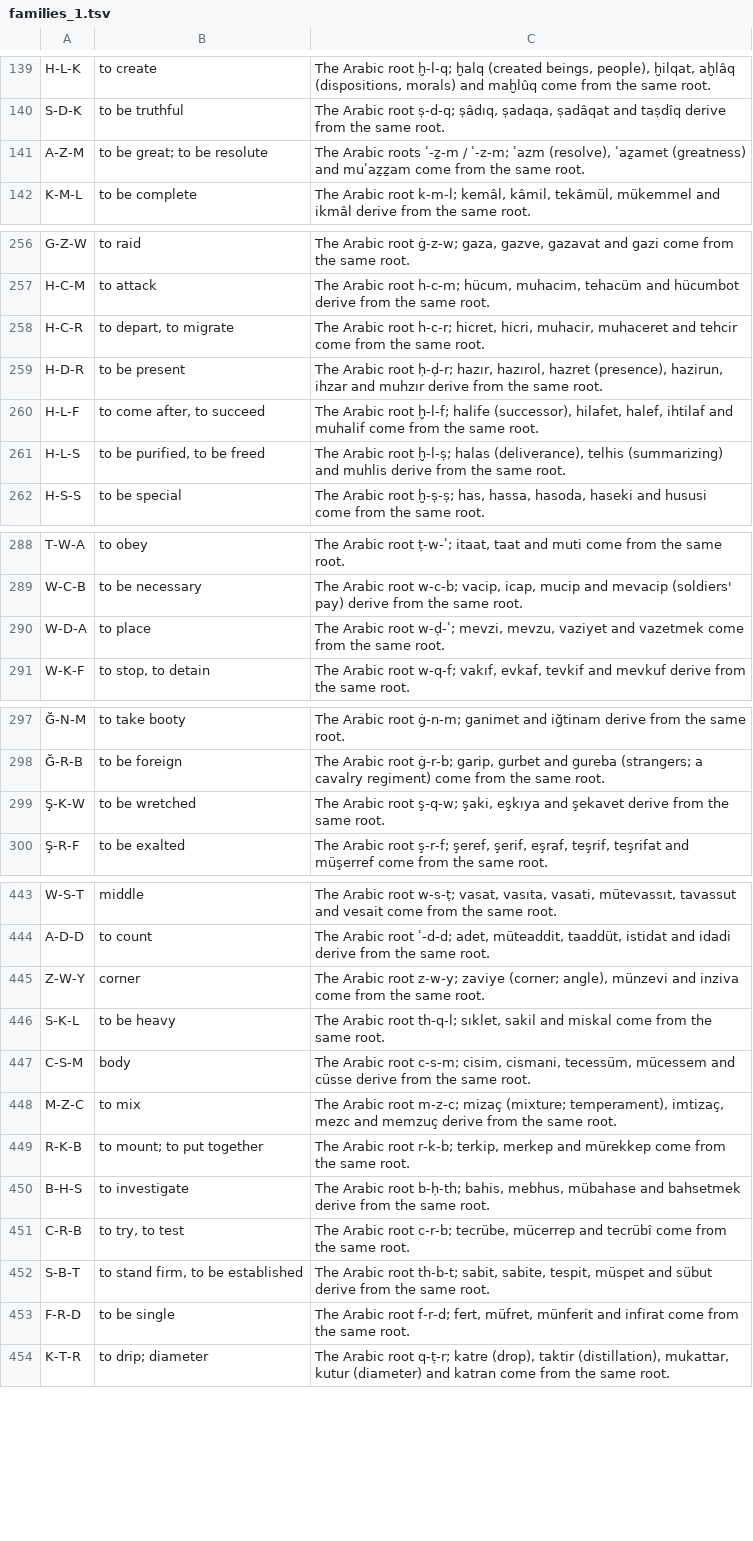
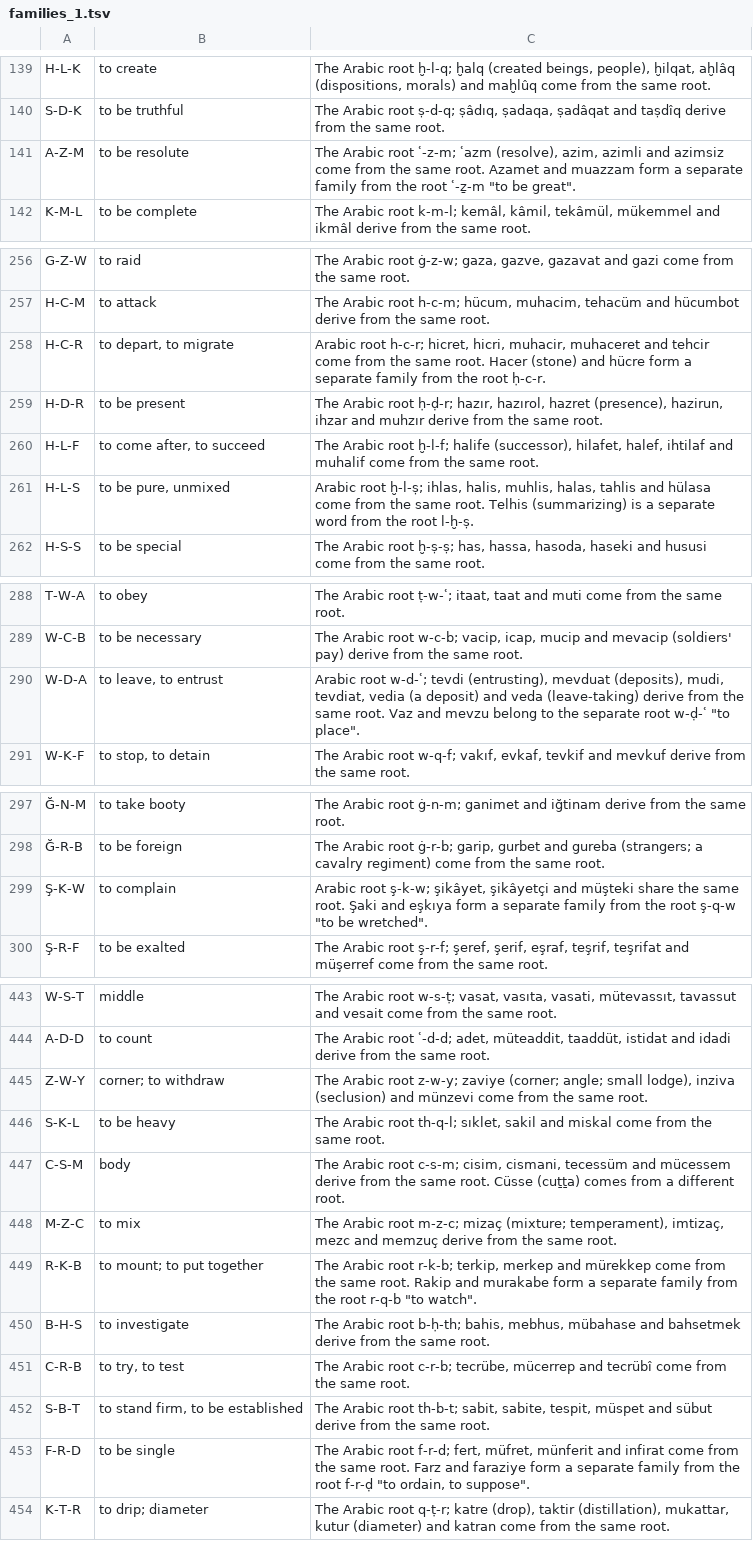
Before and after one commit to vmutluer/etimoturk-data, a TSV file: DataPipeline/english/families_1.tsv, drawn as a sheet; only a part is shown, gaps mark what is left out; the diff covers the shown part only; the diff names each change by its address in the sheet, - before the commit and + after, or states it on an @@ line.

```diff
--- a/DataPipeline/english/families_1.tsv
+++ b/DataPipeline/english/families_1.tsv
-B141: to be great; to be resolute
+B141: to be resolute
-C141: The Arabic roots ʿ-ẕ-m / ʿ-z-m; ʿazm (resolve), ʿaẕamet (greatness) and muʿaẕẕam come from the same root.
+C141: The Arabic root ʿ-z-m; ʿazm (resolve), azim, azimli and azimsiz come from the same root. Azamet and muazzam form a separate family from the root ʿ-ẕ-m "to be great".
-C258: The Arabic root h-c-r; hicret, hicri, muhacir, muhaceret and tehcir come from the same root.
+C258: Arabic root h-c-r; hicret, hicri, muhacir, muhaceret and tehcir come from the same root. Hacer (stone) and hücre form a separate family from the root ḥ-c-r.
-B261: to be purified, to be freed
+B261: to be pure, unmixed
-C261: The Arabic root ḫ-l-ṣ; halas (deliverance), telhis (summarizing) and muhlis derive from the same root.
+C261: Arabic root ḫ-l-ṣ; ihlas, halis, muhlis, halas, tahlis and hülasa come from the same root. Telhis (summarizing) is a separate word from the root l-ḫ-ṣ.
-B290: to place
+B290: to leave, to entrust
-C290: The Arabic root w-ḍ-ʿ; mevzi, mevzu, vaziyet and vazetmek come from the same root.
+C290: Arabic root w-d-ʿ; tevdi (entrusting), mevduat (deposits), mudi, tevdiat, vedia (a deposit) and veda (leave-taking) derive from the same root. Vaz and mevzu belong to the separate root w-ḍ-ʿ "to place".
-B299: to be wretched
+B299: to complain
-C299: The Arabic root ş-q-w; şaki, eşkıya and şekavet derive from the same root.
+C299: Arabic root ş-k-w; şikâyet, şikâyetçi and müşteki share the same root. Şaki and eşkıya form a separate family from the root ş-q-w "to be wretched".
-B445: corner
+B445: corner; to withdraw
-C445: …zaviye (corner; angle), münzevi and inziva come from…
+C445: …zaviye (corner; angle; small lodge), inziva (seclusion) and münzevi come from…
-C447: …cisim, cismani, tecessüm, mücessem and cüsse derive from the same root.
+C447: …cisim, cismani, tecessüm and mücessem derive from the same root. Cüsse (cuṯṯa) comes from a different root.
-C449: …same root.
+C449: …same root. Rakip and murakabe form a separate family from the root r-q-b "to watch".
-C453: …same root.
+C453: …same root. Farz and faraziye form a separate family from the root f-r-ḍ "to ordain, to suppose".
```
Also changed, not shown: 6 edited cells elsewhere in this file, DataPipeline/english/families_2.tsv, 28 other files.
